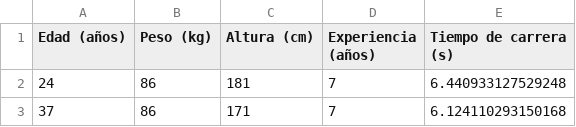
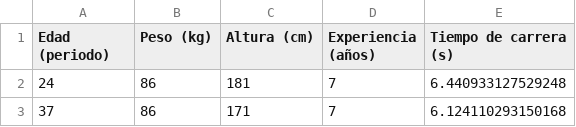
Before and after one commit to rod343/innovacion-empresarial, a CSV file: datos_atletismo.csv, drawn as a sheet; only a part is shown.

Commit message:
Update datos_atletismo.csv

```diff
--- a/datos_atletismo.csv
+++ b/datos_atletismo.csv
@@ -1,2 +1,2 @@
-Edad (años),Peso (kg),Altura (cm),Experiencia (años),Tiempo de carrera (s)
+Edad (periodo),Peso (kg),Altura (cm),Experiencia (años),Tiempo de carrera (s)
 24,86,181,7,6.440933127529248
```
